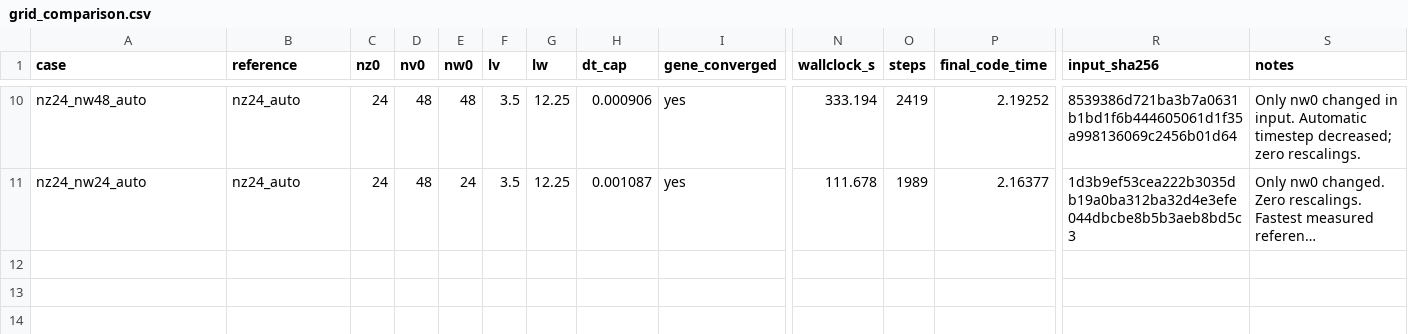
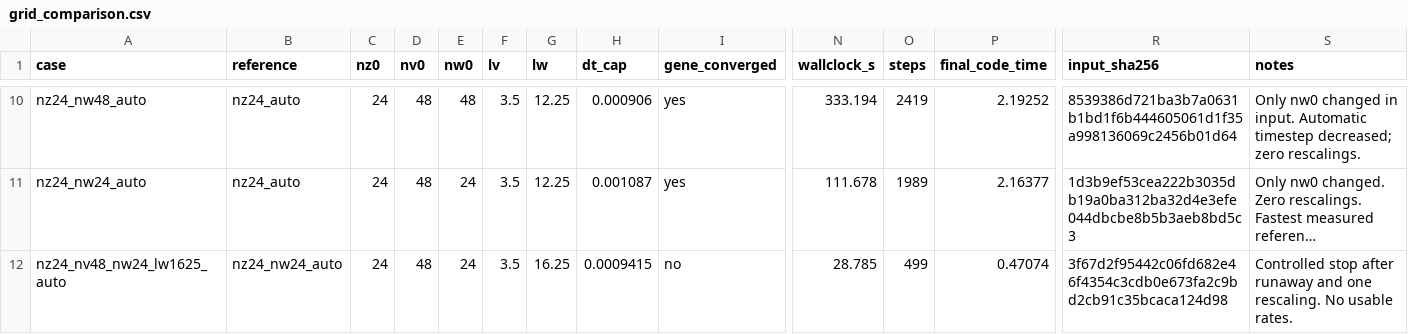
Before and after one commit to santoshzaero/gene-dipole-plasma-stability, a CSV file: benchmarks/grid_comparison.csv, drawn as a sheet; only a part is shown, gaps mark what is left out; long unchanged cells end in …; rows hold the shown columns only; the diff names each change by its address in the sheet, - before the commit and + after, or states it on an @@ line.

Commit message:
Validate reduced deuterium grids and package the class benchmark

```diff
--- a/benchmarks/grid_comparison.csv
+++ b/benchmarks/grid_comparison.csv
+row 12: nz24_nv48_nw24_lw1625_auto | nz24_nw24_auto | 24 | 48 | 24 | 3.5 | 16.25 | 0.0009415 | no | 28.785 | 499 | 0.47074 | 3f67d2f95442c06fd682e46f4354c3cdb0e673fa2c9bd2cb91c35bcaca124d98 | Controlled stop after runaway and one rescaling. No usable rates.
```
Also changed, not shown: benchmarks/comparison.csv, 30 other files.
